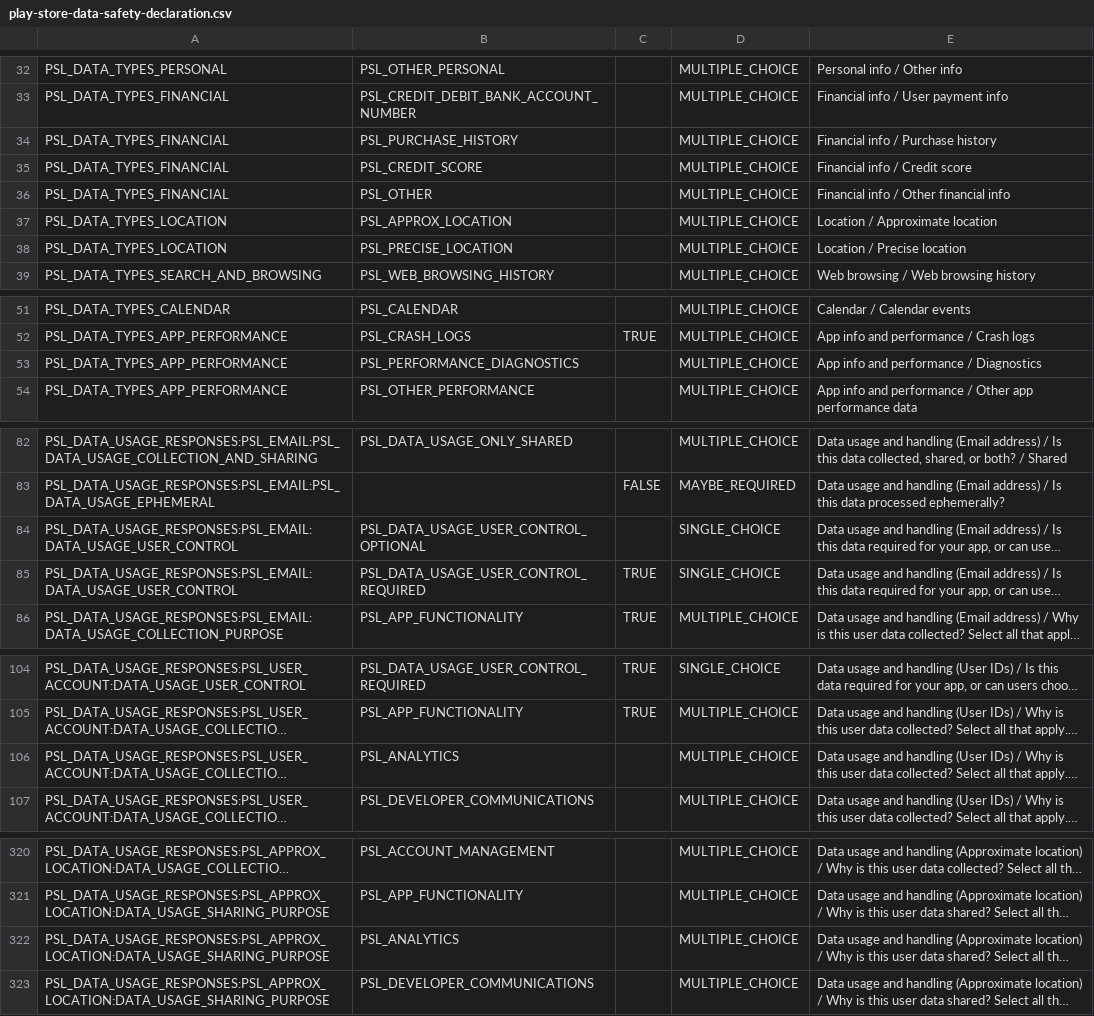
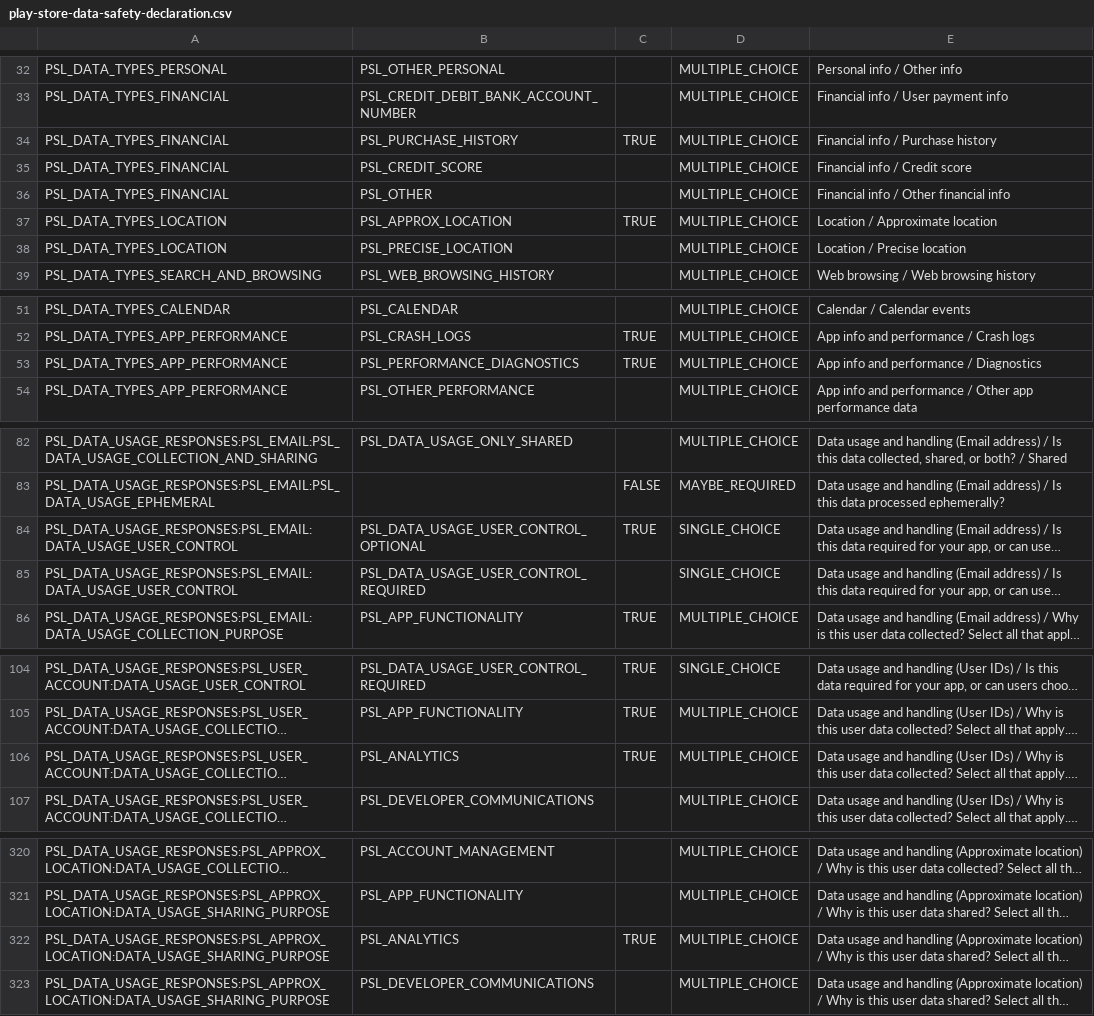
Before and after one commit to NelsonGrey/modulo-squares, a CSV file: docs/play-store-data-safety-declaration.csv, drawn as a sheet; only a part is shown, gaps mark what is left out; long unchanged cells end in …; the diff covers the shown part only; the diff names each change by its address in the sheet, - before the commit and + after, or states it on an @@ line.

```diff
--- a/docs/play-store-data-safety-declaration.csv
+++ b/docs/play-store-data-safety-declaration.csv
-C34: (empty)
+C34: TRUE
-C37: (empty)
+C37: TRUE
-C53: (empty)
+C53: TRUE
-C84: (empty)
+C84: TRUE
-C85: TRUE
+C85: (empty)
-C106: (empty)
+C106: TRUE
-C322: (empty)
+C322: TRUE
```
Also changed, not shown: 27 edited cells elsewhere in this file, 3 other files.
